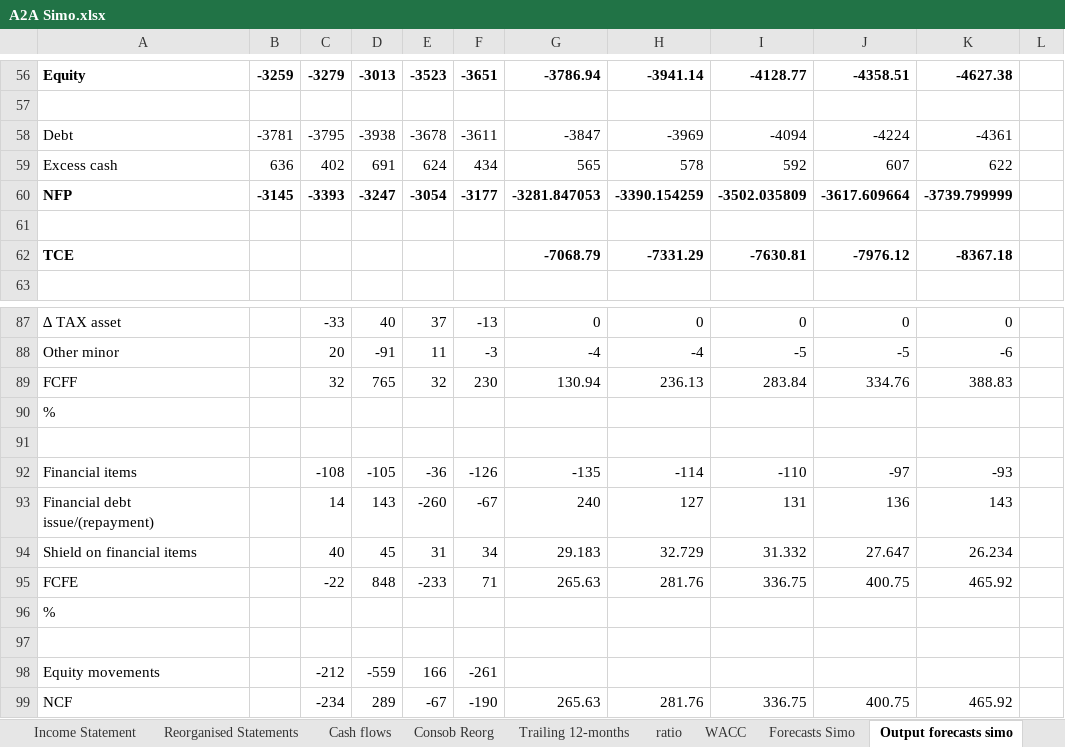
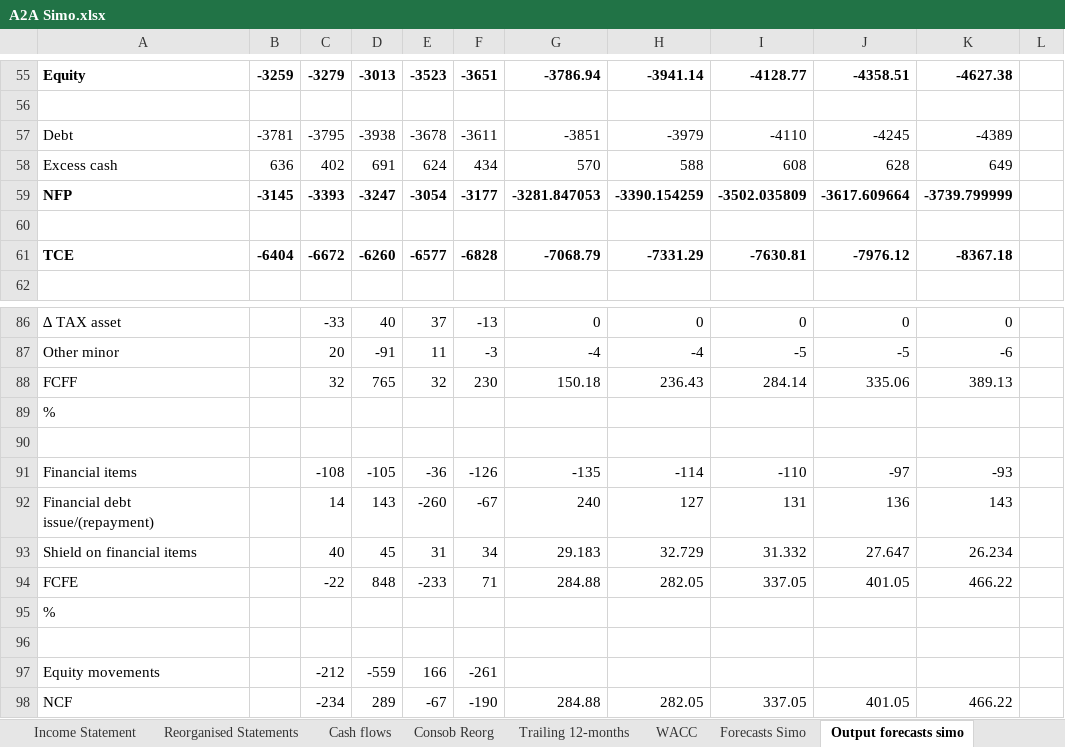
Before and after one commit to simonelucchesi/Corporate-project-, an Excel workbook: Project/Work in progress/A2A Simo.xlsx, sheet Output forecasts simo, drawn as a sheet; only a part is shown, gaps mark what is left out; values as stored, in another font and other column widths than the file's, no borders; addresses are those after the commit; the diff covers the shown part only; the diff names each change by its address in the sheet, - before the commit and + after, or states it on an @@ line.

Commit message:
DSO ratio

```diff
--- a/Project/Work in progress/A2A Simo.xlsx (sheet Output forecasts simo)
+++ b/Project/Work in progress/A2A Simo.xlsx (sheet Output forecasts simo)
-sheet tab: ratio
-G57: -3847
+G57: -3851
-H57: -3969
+H57: -3979
-I57: -4094
+I57: -4110
-J57: -4224
+J57: -4245
-K57: -4361
+K57: -4389
-G58: 565
+G58: 570
-H58: 578
+H58: 588
-I58: 592
+I58: 608
-J58: 607
+J58: 628
-K58: 622
+K58: 649
-B61: (empty)
+B61: -6404
-C61: (empty)
+C61: -6672
-D61: (empty)
+D61: -6260
-E61: (empty)
+E61: -6577
-F61: (empty)
+F61: -6828
-G88: 130.94
+G88: 150.18
-H88: 236.13
+H88: 236.43
-I88: 283.84
+I88: 284.14
-J88: 334.76
+J88: 335.06
-K88: 388.83
+K88: 389.13
-G94: 265.63
+G94: 284.88
-H94: 281.76
+H94: 282.05
-I94: 336.75
+I94: 337.05
-J94: 400.75
+J94: 401.05
-K94: 465.92
+K94: 466.22
-G98: 265.63
+G98: 284.88
-H98: 281.76
+H98: 282.05
-I98: 336.75
+I98: 337.05
-J98: 400.75
+J98: 401.05
-K98: 465.92
+K98: 466.22
```
Also changed, not shown: 2 added rows, 3 removed rows and 30 edited cells elsewhere in this sheet, sheet Forecasts Simo, sheet Reorganised Statements, sheet WACC, formulas that keep their value, charts or pictures.
